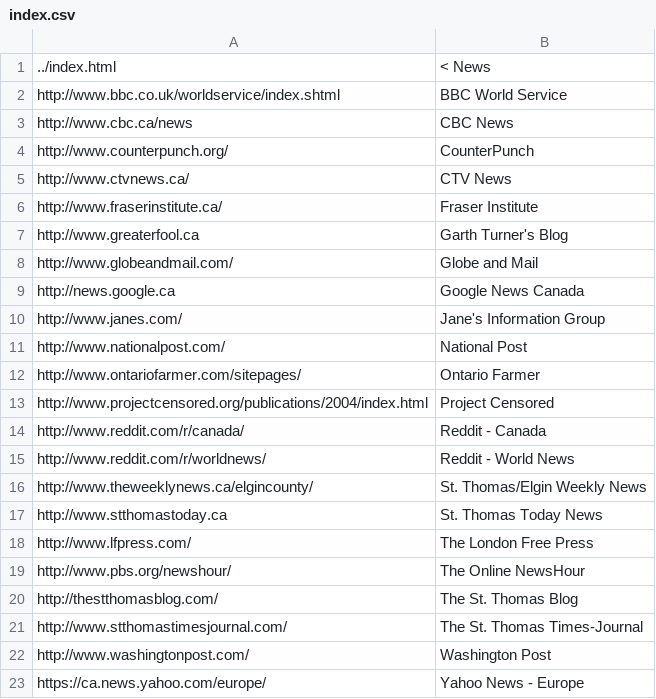
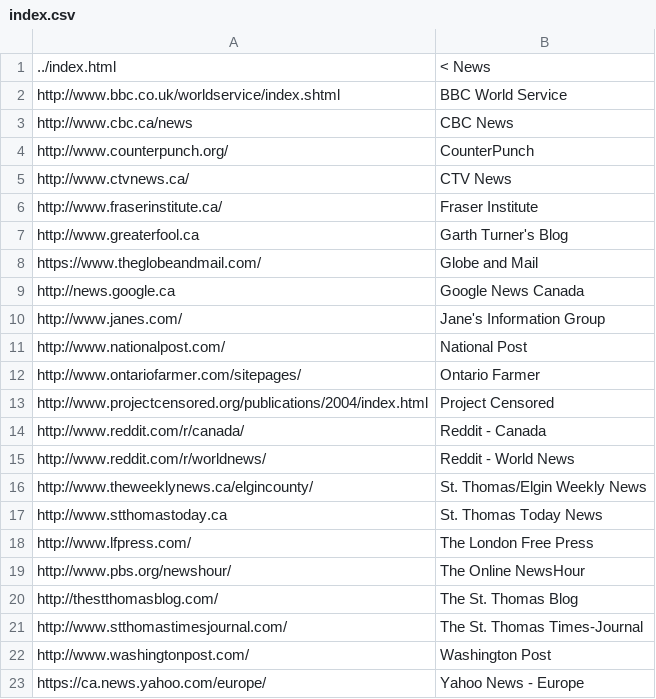
Before and after one commit to bettyharmsen/bettyharmsen.github.io, a CSV file: news/english/index.csv, drawn as a sheet.

Commit message:
Updated Globe and Mail link.

```diff
--- a/news/english/index.csv
+++ b/news/english/index.csv
@@ -7,3 +7,3 @@ http://www.fraserinstitute.ca/,"Fraser Institute"
 http://www.greaterfool.ca,"Garth Turner's Blog"
-http://www.globeandmail.com/,"Globe and Mail"
+https://www.theglobeandmail.com/,"Globe and Mail"
 http://news.google.ca,"Google News Canada"
```
Also changed, not shown: 1 other file.
